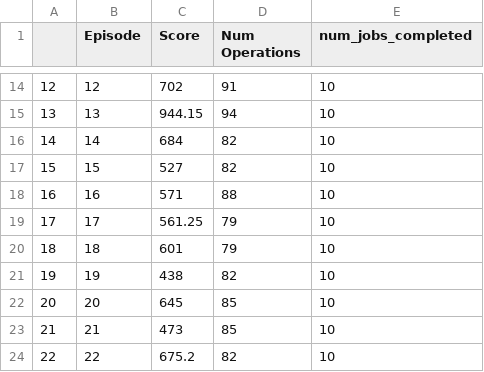
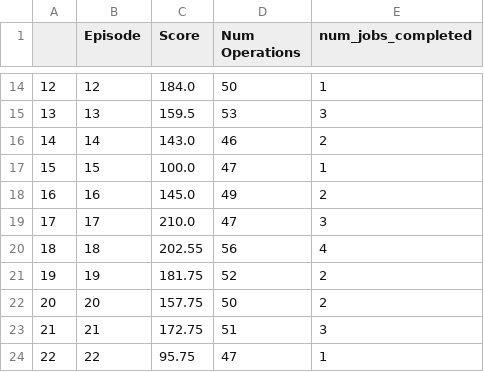
Before and after one commit to higrov/deep-reinforcement-learning-dfjssp, a CSV file: gym_cooking/logs/test_log/test_log-[10000]_0.csv, drawn as a sheet; only a part is shown, gaps mark what is left out; the diff covers the shown part only.

```diff
--- a/gym_cooking/logs/test_log/test_log-[10000]_0.csv
+++ b/gym_cooking/logs/test_log/test_log-[10000]_0.csv
@@ -14,11 +14,11 @@
-12,12,702,91,10
-13,13,944.15,94,10
-14,14,684,82,10
-15,15,527,82,10
-16,16,571,88,10
-17,17,561.25,79,10
-18,18,601,79,10
-19,19,438,82,10
-20,20,645,85,10
-21,21,473,85,10
-22,22,675.2,82,10
+12,12,184.0,50,1
+13,13,159.5,53,3
+14,14,143.0,46,2
+15,15,100.0,47,1
+16,16,145.0,49,2
+17,17,210.0,47,3
+18,18,202.55,56,4
+19,19,181.75,52,2
+20,20,157.75,50,2
+21,21,172.75,51,3
+22,22,95.75,47,1
```
Also changed, not shown: 147 edited cells elsewhere in this file, gym_cooking/logs/test_log/test_log-[10000]_10000.csv, gym_cooking/schedules/max_reward_schedule.csv, 22 other files.
